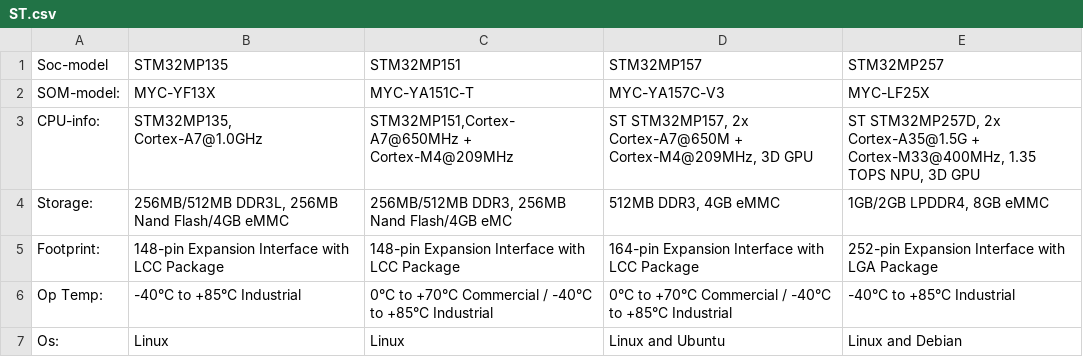
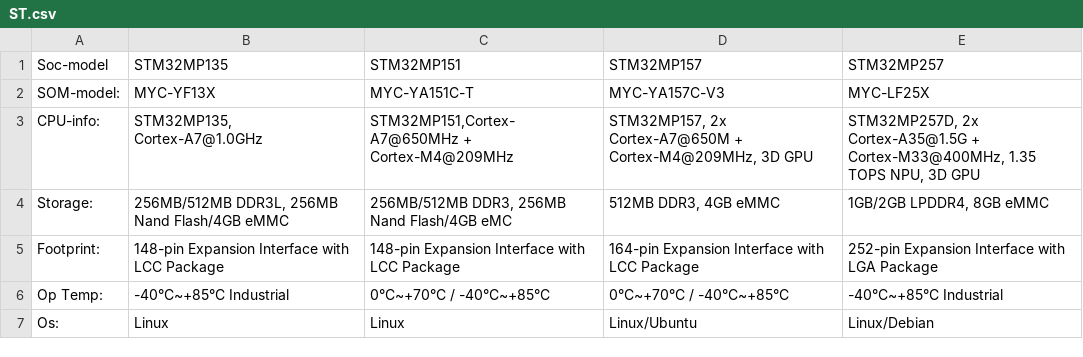
Before and after one commit to joeshuas08-lab/embeded-system-docs, a CSV file: Products/system_on_module/ST.csv, drawn as a sheet.

```diff
--- a/Products/system_on_module/ST.csv
+++ b/Products/system_on_module/ST.csv
@@ -2,6 +2,6 @@ Soc-model,STM32MP135,STM32MP151,STM32MP157,STM32MP257
 SOM-model:,MYC-YF13X,MYC-YA151C-T,MYC-YA157C-V3,MYC-LF25X
-CPU-info:,"STM32MP135, Cortex-A7@1.0GHz","STM32MP151,Cortex-A7@650MHz + Cortex-M4@209MHz","ST STM32MP157, 2x Cortex-A7@650M + Cortex-M4@209MHz, 3D GPU","ST STM32MP257D, 2x Cortex-A35@1.5G + Cortex-M33@400MHz, 1.35 TOPS NPU, 3D GPU"
+CPU-info:,"STM32MP135, Cortex-A7@1.0GHz","STM32MP151,Cortex-A7@650MHz + Cortex-M4@209MHz","STM32MP157, 2x Cortex-A7@650M + Cortex-M4@209MHz, 3D GPU","STM32MP257D, 2x Cortex-A35@1.5G + Cortex-M33@400MHz, 1.35 TOPS NPU, 3D GPU"
 Storage:,"256MB/512MB DDR3L, 256MB Nand Flash/4GB eMMC","256MB/512MB DDR3, 256MB Nand Flash/4GB eMC","512MB DDR3, 4GB eMMC","1GB/2GB LPDDR4, 8GB eMMC"
 Footprint:,148-pin Expansion Interface with LCC Package,148-pin Expansion Interface with LCC Package,164-pin Expansion Interface with LCC Package,252-pin Expansion Interface with LGA Package
-Op Temp:,-40°C to +85°C Industrial,0°C to +70°C Commercial / -40°C to +85°C Industrial,0°C to +70°C Commercial / -40°C to +85°C Industrial,-40°C to +85°C Industrial
-Os:,Linux,Linux,Linux and Ubuntu,Linux and Debian
+Op Temp:,-40°C~+85°C Industrial,0°C~+70°C / -40°C~+85°C,0°C~+70°C / -40°C~+85°C,-40°C~+85°C Industrial
+Os:,Linux,Linux,Linux/Ubuntu,Linux/Debian
```
Also changed, not shown: Products/system_on_module/AMD(xlinx).csv, Products/system_on_module/NXP.csv, 3 other files.
